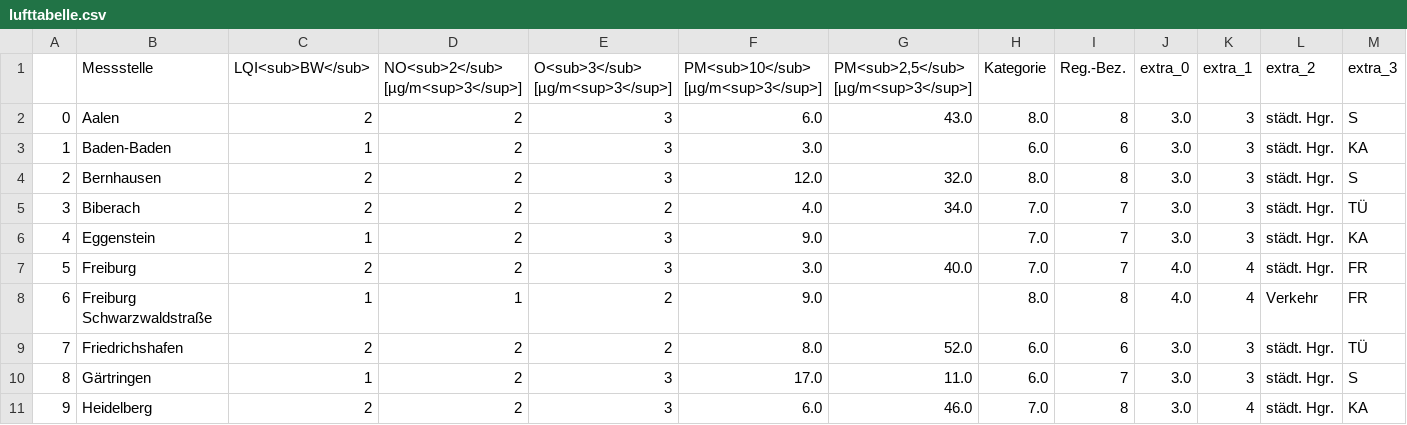
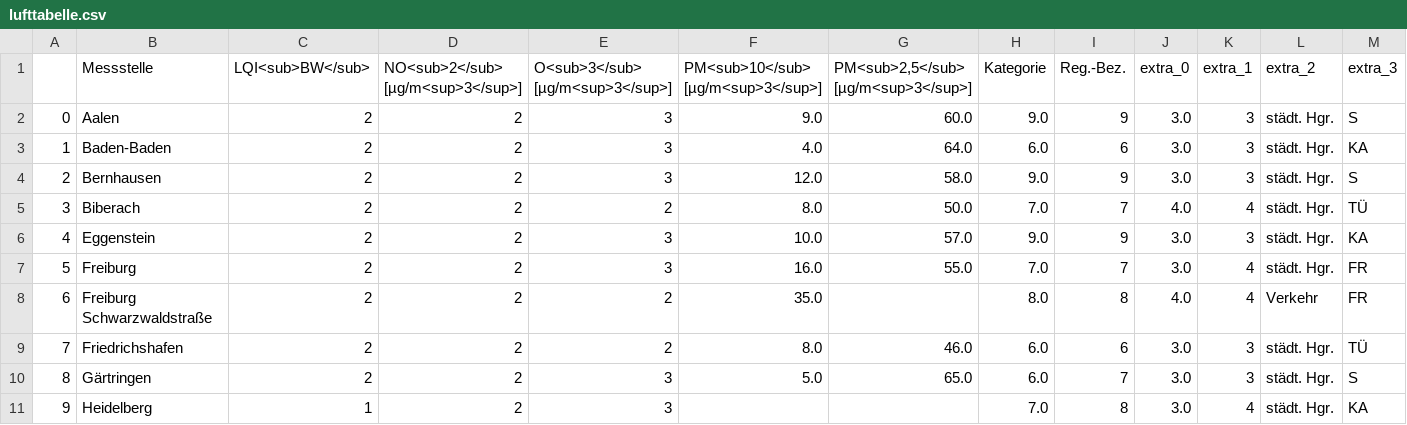
Before and after one commit to AlinaOstra/feinstaub_BW, a CSV file: lufttabelle.csv, drawn as a sheet; only a part is shown; the diff covers the shown part only.

```diff
--- a/lufttabelle.csv
+++ b/lufttabelle.csv
@@ -1,11 +1,11 @@
 ,Messstelle,LQI<sub>BW</sub>,NO<sub>2</sub> [µg/m<sup>3</sup>],O<sub>3</sub> [µg/m<sup>3</sup>],PM<sub>10</sub> [µg/m<sup>3</sup>],"PM<sub>2,5</sub> [µg/m<sup>3</sup>]",Kategorie,Reg.-Bez.,extra_0,extra_1,extra_2,extra_3
-0,Aalen,2,2,3,6.0,43.0,8.0,8,3.0,3,städt. Hgr.,S
-1,Baden-Baden,1,2,3,3.0,,6.0,6,3.0,3,städt. Hgr.,KA
-2,Bernhausen,2,2,3,12.0,32.0,8.0,8,3.0,3,städt. Hgr.,S
-3,Biberach,2,2,2,4.0,34.0,7.0,7,3.0,3,städt. Hgr.,TÜ
-4,Eggenstein,1,2,3,9.0,,7.0,7,3.0,3,städt. Hgr.,KA
-5,Freiburg,2,2,3,3.0,40.0,7.0,7,4.0,4,städt. Hgr.,FR
-6,Freiburg Schwarzwaldstraße,1,1,2,9.0,,8.0,8,4.0,4,Verkehr,FR
-7,Friedrichshafen,2,2,2,8.0,52.0,6.0,6,3.0,3,städt. Hgr.,TÜ
-8,Gärtringen,1,2,3,17.0,11.0,6.0,7,3.0,3,städt. Hgr.,S
-9,Heidelberg,2,2,3,6.0,46.0,7.0,8,3.0,4,städt. Hgr.,KA
+0,Aalen,2,2,3,9.0,60.0,9.0,9,3.0,3,städt. Hgr.,S
+1,Baden-Baden,2,2,3,4.0,64.0,6.0,6,3.0,3,städt. Hgr.,KA
+2,Bernhausen,2,2,3,12.0,58.0,9.0,9,3.0,3,städt. Hgr.,S
+3,Biberach,2,2,2,8.0,50.0,7.0,7,4.0,4,städt. Hgr.,TÜ
+4,Eggenstein,2,2,3,10.0,57.0,9.0,9,3.0,3,städt. Hgr.,KA
+5,Freiburg,2,2,3,16.0,55.0,7.0,7,3.0,4,städt. Hgr.,FR
+6,Freiburg Schwarzwaldstraße,2,2,2,35.0,,8.0,8,4.0,4,Verkehr,FR
+7,Friedrichshafen,2,2,2,8.0,46.0,6.0,6,3.0,3,städt. Hgr.,TÜ
+8,Gärtringen,2,2,3,5.0,65.0,6.0,7,3.0,3,städt. Hgr.,S
+9,Heidelberg,1,2,3,,,7.0,8,3.0,4,städt. Hgr.,KA
```
Also changed, not shown: 115 edited cells elsewhere in this file.
